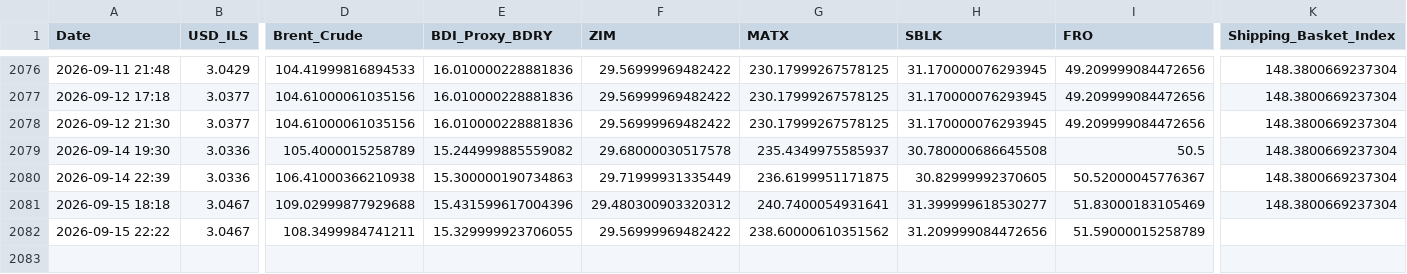
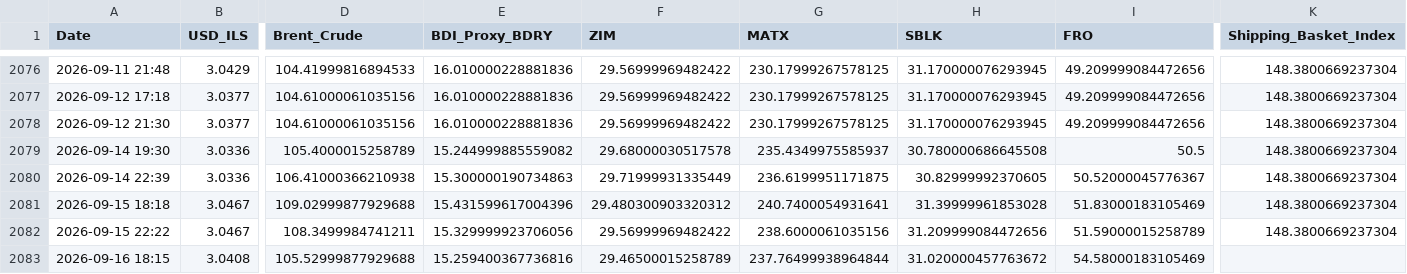
Before and after one commit to AshKatzEm/logistics-cost, a CSV file: shipping_ticker_data.csv, drawn as a sheet; only a part is shown, gaps mark what is left out; rows hold the shown columns only; the diff names each change by its address in the sheet, - before the commit and + after, or states it on an @@ line.

```diff
--- a/shipping_ticker_data.csv
+++ b/shipping_ticker_data.csv
-H2081 (SBLK): 31.399999618530277
+H2081 (SBLK): 31.39999961853028
-E2082 (BDI_Proxy_BDRY): 15.329999923706055
+E2082 (BDI_Proxy_BDRY): 15.329999923706056
-G2082 (MATX): 238.60000610351562
+G2082 (MATX): 238.6000061035156
-K2082 (Shipping_Basket_Index): (empty)
+K2082 (Shipping_Basket_Index): 148.3800669237304
+row 2083: 2026-09-16 18:15 | 3.0408 | 105.52999877929688 | 15.259400367736816 | 29.46500015258789 | 237.76499938964844 | 31.020000457763672 | 54.58000183105469
```
